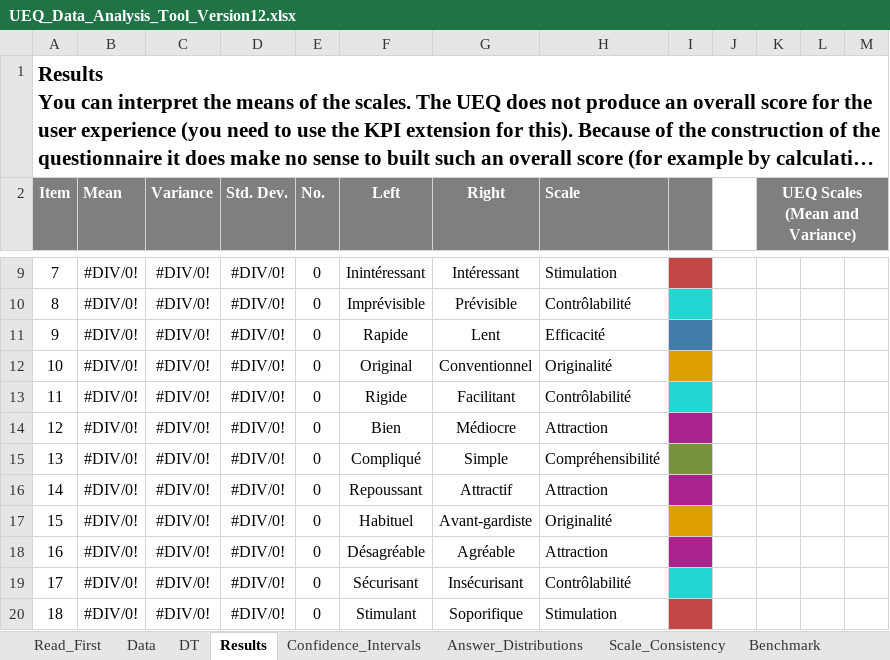
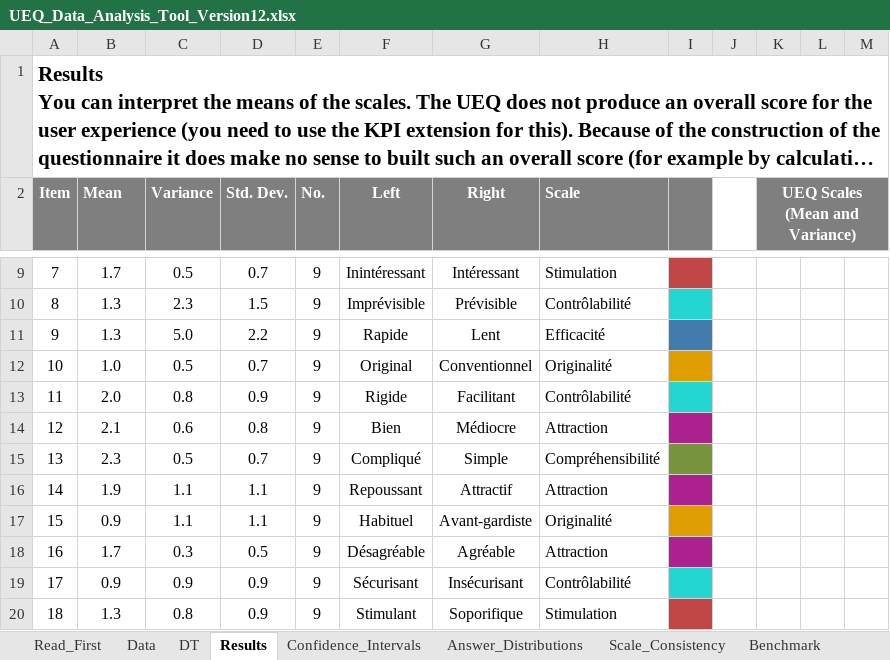
Before and after one commit to snail-unamur/precog-plugin-evaluation, an Excel workbook: UEQ/UEQ_Data_Analysis_Tool_Version12.xlsx, sheet Results, drawn as a sheet; only a part is shown, gaps mark what is left out; long unchanged cells end in …; values as stored, in another font and other column widths than the file's, no borders; charts and pictures and conditional formats not drawn; the diff covers the shown part only; the diff names each change by its address in the sheet, - before the commit and + after, or states it on an @@ line.

Commit message:
Adding results and analysis scripts to generate plots

```diff
--- a/UEQ/UEQ_Data_Analysis_Tool_Version12.xlsx (sheet Results)
+++ b/UEQ/UEQ_Data_Analysis_Tool_Version12.xlsx (sheet Results)
-B9 (Mean): #DIV/0!
+B9 (Mean): 1.7
-C9 (Variance): #DIV/0!
+C9 (Variance): 0.5
-D9 (Std. Dev.): #DIV/0!
+D9 (Std. Dev.): 0.7
-E9:E20 (No.): 0
+E9:E20 (No.): 9
-B10:B11 (Mean): #DIV/0!
+B10:B11 (Mean): 1.3
-C10 (Variance): #DIV/0!
+C10 (Variance): 2.3
-D10 (Std. Dev.): #DIV/0!
+D10 (Std. Dev.): 1.5
-C11 (Variance): #DIV/0!
+C11 (Variance): 5.0
-D11 (Std. Dev.): #DIV/0!
+D11 (Std. Dev.): 2.2
-B12 (Mean): #DIV/0!
+B12 (Mean): 1.0
-C12 (Variance): #DIV/0!
+C12 (Variance): 0.5
-D12 (Std. Dev.): #DIV/0!
+D12 (Std. Dev.): 0.7
-B13 (Mean): #DIV/0!
+B13 (Mean): 2.0
-C13 (Variance): #DIV/0!
+C13 (Variance): 0.8
-D13 (Std. Dev.): #DIV/0!
+D13 (Std. Dev.): 0.9
-B14 (Mean): #DIV/0!
+B14 (Mean): 2.1
-C14 (Variance): #DIV/0!
+C14 (Variance): 0.6
-D14 (Std. Dev.): #DIV/0!
+D14 (Std. Dev.): 0.8
-B15 (Mean): #DIV/0!
+B15 (Mean): 2.3
-C15 (Variance): #DIV/0!
+C15 (Variance): 0.5
-D15 (Std. Dev.): #DIV/0!
+D15 (Std. Dev.): 0.7
-B16 (Mean): #DIV/0!
+B16 (Mean): 1.9
-C16:C17 (Variance): #DIV/0!
+C16:C17 (Variance): 1.1
-D16:D17 (Std. Dev.): #DIV/0!
+D16:D17 (Std. Dev.): 1.1
-B17 (Mean): #DIV/0!
+B17 (Mean): 0.9
-B18 (Mean): #DIV/0!
+B18 (Mean): 1.7
-C18 (Variance): #DIV/0!
+C18 (Variance): 0.3
-D18 (Std. Dev.): #DIV/0!
+D18 (Std. Dev.): 0.5
-B19 (Mean): #DIV/0!
+B19 (Mean): 0.9
-C19 (Variance): #DIV/0!
+C19 (Variance): 0.9
-D19:D20 (Std. Dev.): #DIV/0!
+D19:D20 (Std. Dev.): 0.9
-B20 (Mean): #DIV/0!
+B20 (Mean): 1.3
-C20 (Variance): #DIV/0!
+C20 (Variance): 0.8
```
Also changed, not shown: 71 edited cells and cell formats elsewhere in this sheet, sheet DT, sheet Inconsistencies, sheet Data, sheet Confidence_Intervals, sheet Scale_Consistency, sheet Answer_Distributions, 3 more sheets, charts or pictures, questionnaire/questionnaire-data.xlsx, 3 other files.
